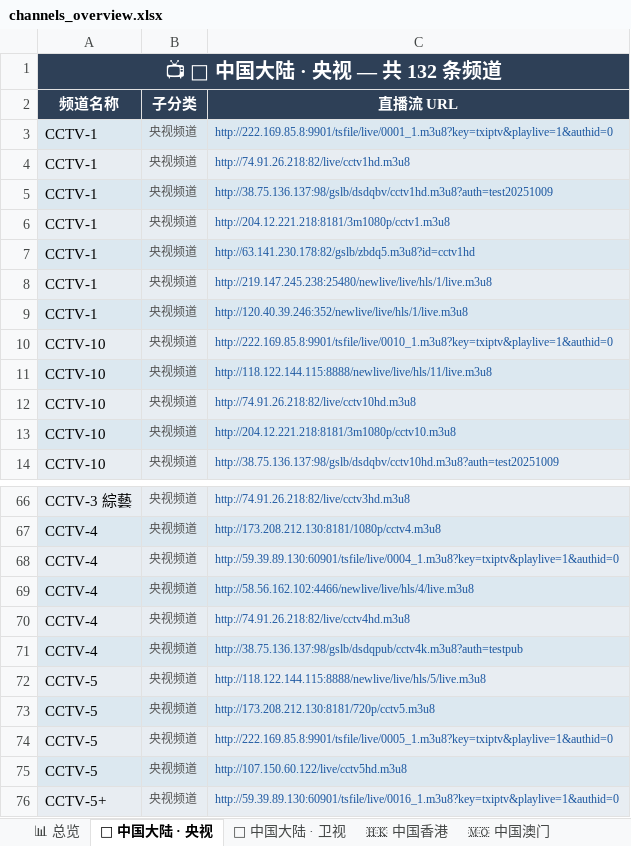
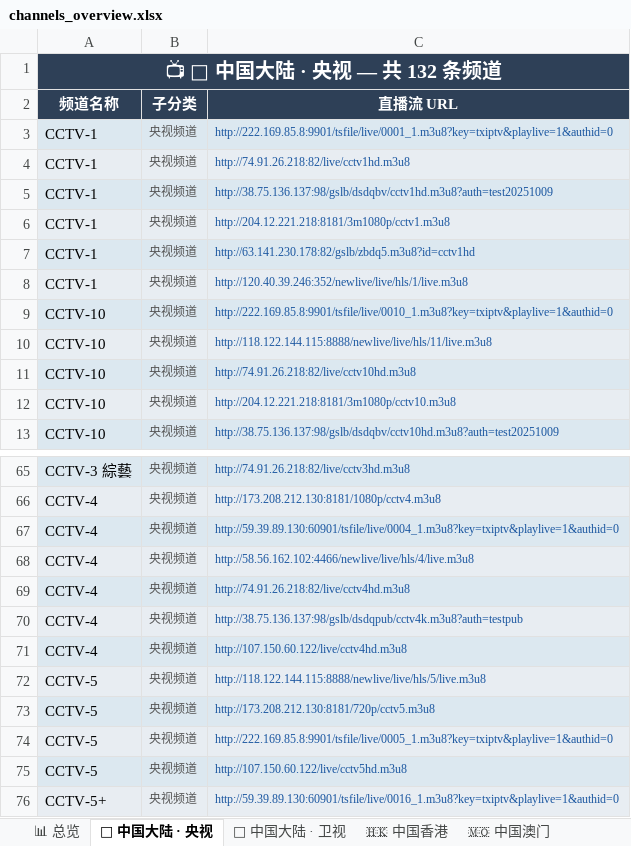
Before and after one commit to amazonjdshop/tv, an Excel workbook: channels_overview.xlsx, sheet 📡 中国大陆 · 央视, drawn as a sheet; only a part is shown, gaps mark what is left out; values as stored, in another font and other column widths than the file's, no borders; removed rows and columns are numbered as before the commit, all else as after; the diff names each change by its address in the sheet, - before the commit and + after, or states it on an @@ line.

```diff
--- a/channels_overview.xlsx (sheet 📡 中国大陆 · 央视)
+++ b/channels_overview.xlsx (sheet 📡 中国大陆 · 央视)
-row 8: CCTV-1 | 央视频道 | http://219.147.245.238:25480/newlive/live/hls/1/live.m3u8
+row 71: CCTV-4 | 央视频道 | http://107.150.60.122/live/cctv4hd.m3u8
```
Also changed, not shown: sheet 🇹🇼 中国台湾, sheet 📊 总览, sheet 🇭🇰 中国香港, sheet 📡 中国大陆 · 卫视, sheet 🌐 国际英文频道, 3 other files.
